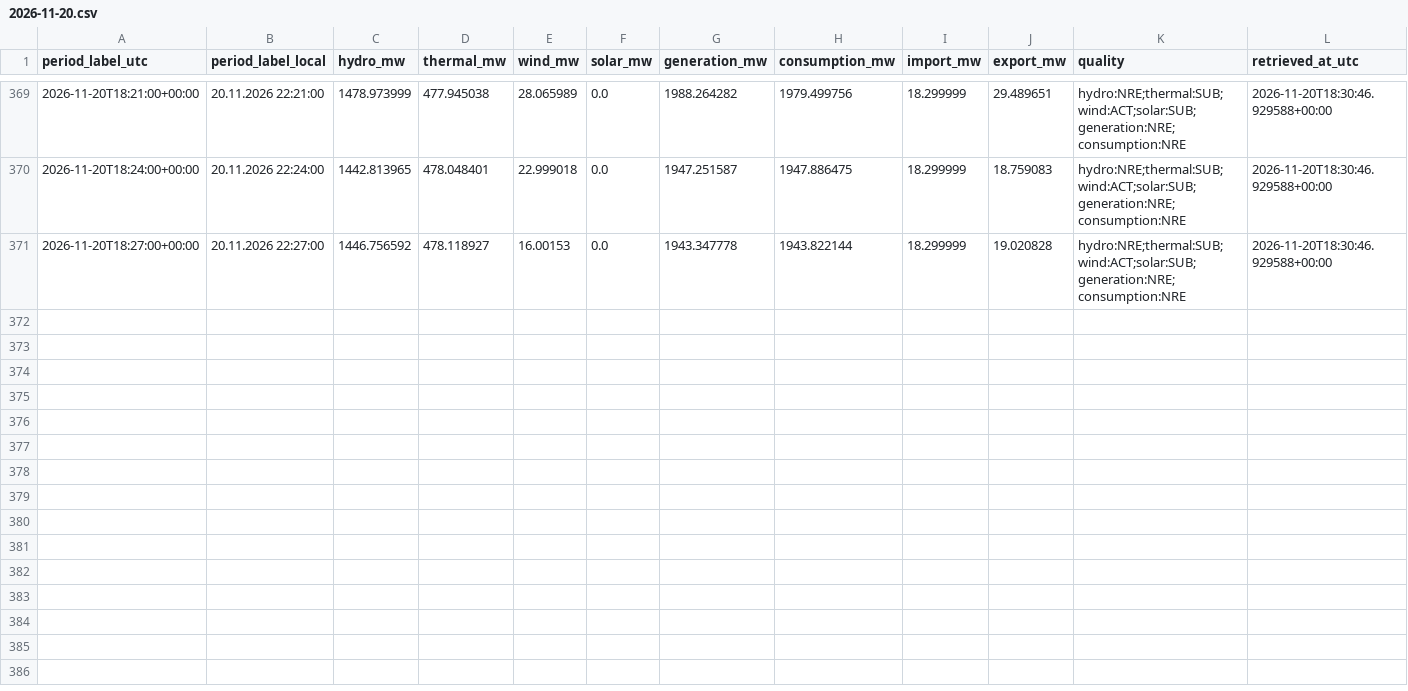
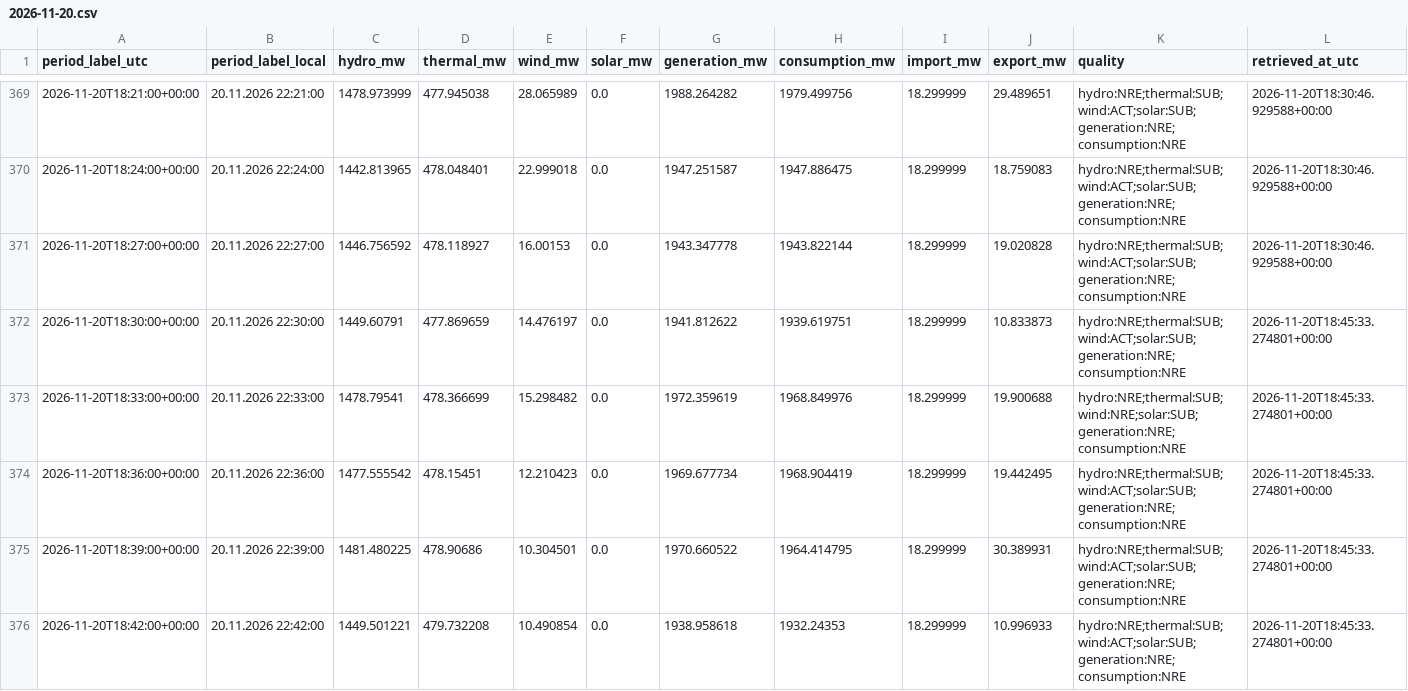
Before and after one commit to GiorgiKhorbaladze/Georgia-WindCast, a CSV file: balance/2026/11/2026-11-20.csv, drawn as a sheet; only a part is shown, gaps mark what is left out; rows hold the shown columns only; the diff names each change by its address in the sheet, - before the commit and + after, or states it on an @@ line.

```diff
--- a/balance/2026/11/2026-11-20.csv
+++ b/balance/2026/11/2026-11-20.csv
+row 372: 2026-11-20T18:30:00+00:00 | 20.11.2026 22:30:00 | 1449.60791 | 477.869659 | 14.476197 | 0.0 | 1941.812622 | 1939.619751 | 18.299999 | 10.833873 | hydro:NRE;thermal:SUB;wind:ACT;solar:SUB;generation:NRE;consumption:NRE | 2026-11-20T18:45:33.274801+00:00
+row 373: 2026-11-20T18:33:00+00:00 | 20.11.2026 22:33:00 | 1478.79541 | 478.366699 | 15.298482 | 0.0 | 1972.359619 | 1968.849976 | 18.299999 | 19.900688 | hydro:NRE;thermal:SUB;wind:NRE;solar:SUB;generation:NRE;consumption:NRE | 2026-11-20T18:45:33.274801+00:00
+row 374: 2026-11-20T18:36:00+00:00 | 20.11.2026 22:36:00 | 1477.555542 | 478.15451 | 12.210423 | 0.0 | 1969.677734 | 1968.904419 | 18.299999 | 19.442495 | hydro:NRE;thermal:SUB;wind:ACT;solar:SUB;generation:NRE;consumption:NRE | 2026-11-20T18:45:33.274801+00:00
+row 375: 2026-11-20T18:39:00+00:00 | 20.11.2026 22:39:00 | 1481.480225 | 478.90686 | 10.304501 | 0.0 | 1970.660522 | 1964.414795 | 18.299999 | 30.389931 | hydro:NRE;thermal:SUB;wind:ACT;solar:SUB;generation:NRE;consumption:NRE | 2026-11-20T18:45:33.274801+00:00
+row 376: 2026-11-20T18:42:00+00:00 | 20.11.2026 22:42:00 | 1449.501221 | 479.732208 | 10.490854 | 0.0 | 1938.958618 | 1932.24353 | 18.299999 | 10.996933 | hydro:NRE;thermal:SUB;wind:ACT;solar:SUB;generation:NRE;consumption:NRE | 2026-11-20T18:45:33.274801+00:00
```
Also changed, not shown: gse/2026/11/2026-11-20.csv, 2 other files.
